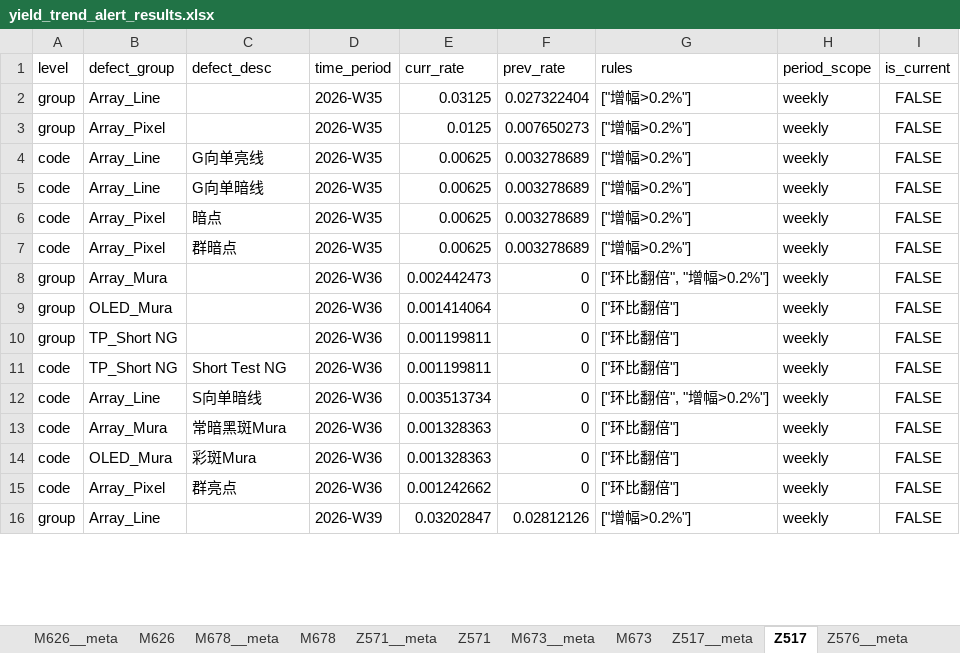
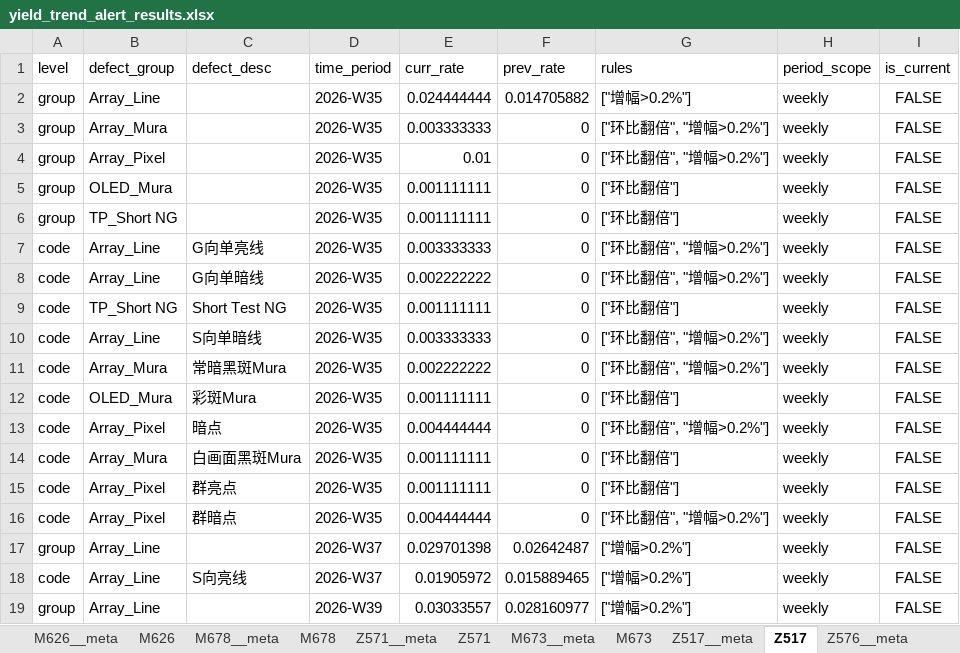
Before and after one commit to wzygio/vivo-project, an Excel workbook: resources/yield_domain/mwd_trend/yield_trend_alert_results.xlsx, sheet Z517, drawn as a sheet; only a part is shown; values as stored, in another font and other column widths than the file's, no borders; removed rows and columns are numbered as before the commit, all else as after; the diff covers the shown part only; the diff names each change by its address in the sheet, - before the commit and + after, or states it on an @@ line.

```diff
--- a/resources/yield_domain/mwd_trend/yield_trend_alert_results.xlsx (sheet Z517)
+++ b/resources/yield_domain/mwd_trend/yield_trend_alert_results.xlsx (sheet Z517)
-E2 (curr_rate): 0.03125
+E2 (curr_rate): 0.024444444
-F2 (prev_rate): 0.027322404
+F2 (prev_rate): 0.014705882
-B3 (defect_group): Array_Pixel
+B3 (defect_group): Array_Mura
-E3 (curr_rate): 0.0125
+E3 (curr_rate): 0.003333333
-F3 (prev_rate): 0.007650273
+F3 (prev_rate): 0
-G3 (rules): ["增幅>0.2%"]
+G3 (rules): ["环比翻倍", "增幅>0.2%"]
-row 4: code | Array_Line | G向单亮线 | 2026-W35 | 0.00625 | 0.003278689 | ["增幅>0.2%"] | weekly | FALSE
-row 5: code | Array_Line | G向单暗线 | 2026-W35 | 0.00625 | 0.003278689 | ["增幅>0.2%"] | weekly | FALSE
-row 6: code | Array_Pixel | 暗点 | 2026-W35 | 0.00625 | 0.003278689 | ["增幅>0.2%"] | weekly | FALSE
-row 7: code | Array_Pixel | 群暗点 | 2026-W35 | 0.00625 | 0.003278689 | ["增幅>0.2%"] | weekly | FALSE
-B4 (defect_group): Array_Mura
+B4 (defect_group): Array_Pixel
-D4:D6 (time_period): 2026-W36
+D4:D6 (time_period): 2026-W35
-E4 (curr_rate): 0.002442473
+E4 (curr_rate): 0.01
-E5 (curr_rate): 0.001414064
+E5 (curr_rate): 0.001111111
-E6 (curr_rate): 0.001199811
+E6 (curr_rate): 0.001111111
+row 7: code | Array_Line | G向单亮线 | 2026-W35 | 0.003333333 | 0 | ["环比翻倍", "增幅>0.2%"] | weekly | FALSE
+row 8: code | Array_Line | G向单暗线 | 2026-W35 | 0.002222222 | 0 | ["环比翻倍", "增幅>0.2%"] | weekly | FALSE
-D9:D12 (time_period): 2026-W36
+D9:D12 (time_period): 2026-W35
-E9 (curr_rate): 0.001199811
+E9 (curr_rate): 0.001111111
-E10 (curr_rate): 0.003513734
+E10 (curr_rate): 0.003333333
-E11 (curr_rate): 0.001328363
+E11 (curr_rate): 0.002222222
-G11 (rules): ["环比翻倍"]
+G11 (rules): ["环比翻倍", "增幅>0.2%"]
-E12 (curr_rate): 0.001328363
+E12 (curr_rate): 0.001111111
+row 13: code | Array_Pixel | 暗点 | 2026-W35 | 0.004444444 | 0 | ["环比翻倍", "增幅>0.2%"] | weekly | FALSE
+row 14: code | Array_Mura | 白画面黑斑Mura | 2026-W35 | 0.001111111 | 0 | ["环比翻倍"] | weekly | FALSE
-D15 (time_period): 2026-W36
+D15 (time_period): 2026-W35
-E15 (curr_rate): 0.001242662
+E15 (curr_rate): 0.001111111
+row 16: code | Array_Pixel | 群暗点 | 2026-W35 | 0.004444444 | 0 | ["环比翻倍", "增幅>0.2%"] | weekly | FALSE
+row 17: group | Array_Line |  | 2026-W37 | 0.029701398 | 0.02642487 | ["增幅>0.2%"] | weekly | FALSE
+row 18: code | Array_Line | S向亮线 | 2026-W37 | 0.01905972 | 0.015889465 | ["增幅>0.2%"] | weekly | FALSE
-E19 (curr_rate): 0.03202847
+E19 (curr_rate): 0.03033557
-F19 (prev_rate): 0.02812126
+F19 (prev_rate): 0.028160977
```
Also changed, not shown: 6 added rows, 7 removed rows and 59 edited cells elsewhere in this sheet, sheet M626, sheet Z571, sheet M673, sheet Z576, sheet M626__meta, sheet Z553, 7 more sheets, resources/inline_domain/aoi_rs/aoi_rs_sheet_ooc_decoration.xlsx, resources/inline_domain/spc/spc_sheet_ooc_decoration.xlsx, 47 other files.
